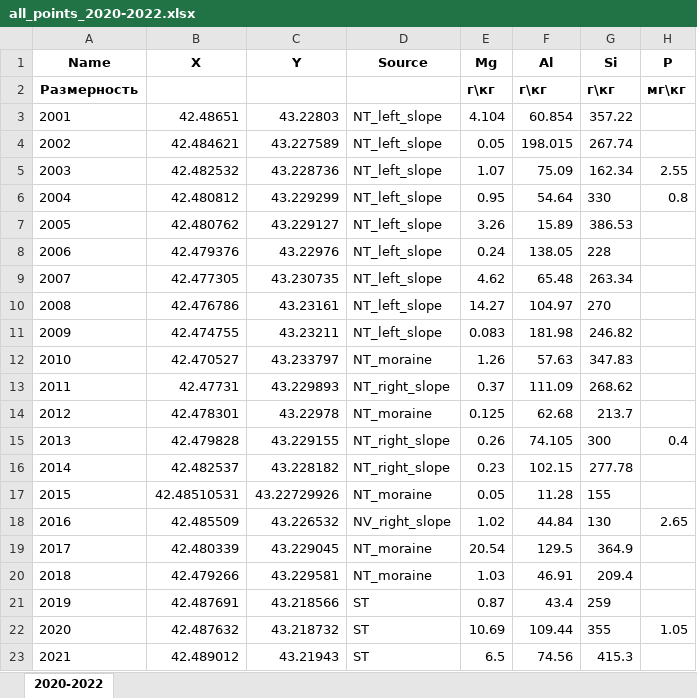
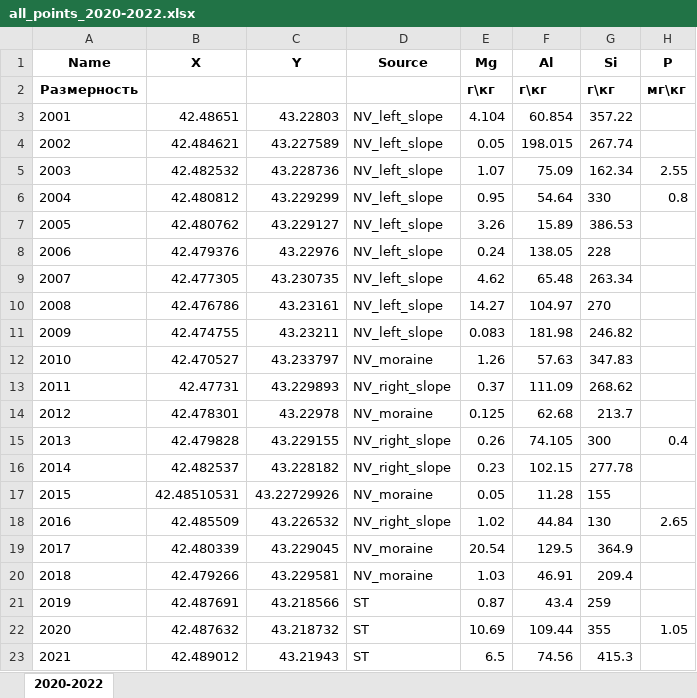
Before and after one commit to kizyalleski/FP_Don_2020-2022, an Excel workbook: data/all_points_2020-2022.xlsx, sheet 2020-2022, drawn as a sheet; only a part is shown; values as stored, in another font and other column widths than the file's, no borders; the diff covers the shown part only; the diff names each change by its address in the sheet, - before the commit and + after, or states it on an @@ line.

```diff
--- a/data/all_points_2020-2022.xlsx (sheet 2020-2022)
+++ b/data/all_points_2020-2022.xlsx (sheet 2020-2022)
-D3:D11 (Source): NT_left_slope
+D3:D11 (Source): NV_left_slope
-D12 (Source): NT_moraine
+D12 (Source): NV_moraine
-D13 (Source): NT_right_slope
+D13 (Source): NV_right_slope
-D14 (Source): NT_moraine
+D14 (Source): NV_moraine
-D15:D16 (Source): NT_right_slope
+D15:D16 (Source): NV_right_slope
-D17 (Source): NT_moraine
+D17 (Source): NV_moraine
-D19:D20 (Source): NT_moraine
+D19:D20 (Source): NV_moraine
```
Also changed, not shown: 18 edited cells elsewhere in this sheet, 14 other files.
